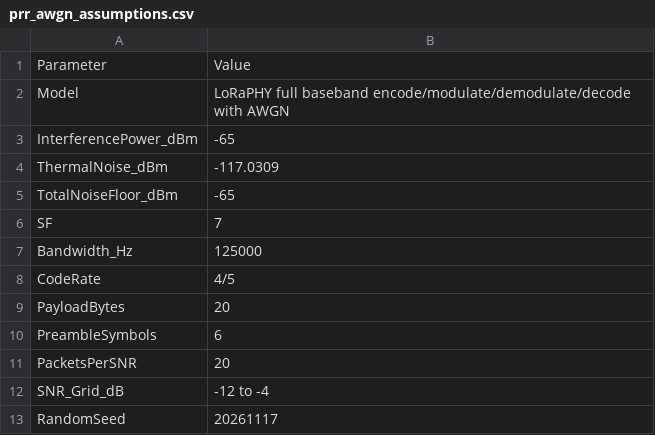
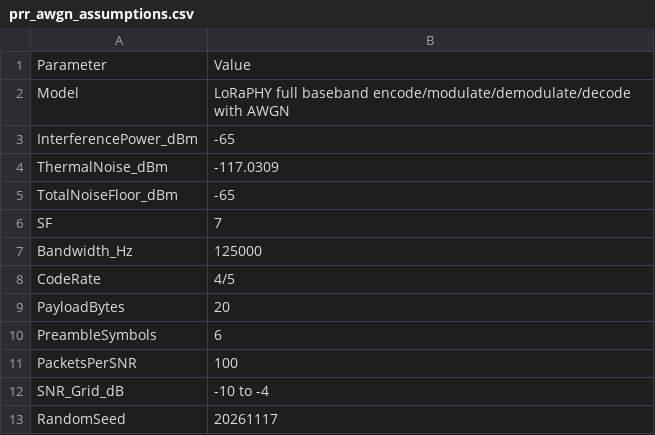
Before and after one commit to hajung0617/LoRaPHY, a CSV file: results/prr_awgn_assumptions.csv, drawn as a sheet.

```diff
--- a/results/prr_awgn_assumptions.csv
+++ b/results/prr_awgn_assumptions.csv
@@ -10,4 +10,4 @@ PayloadBytes,20
 PreambleSymbols,6
-PacketsPerSNR,20
-SNR_Grid_dB,-12 to -4
+PacketsPerSNR,100
+SNR_Grid_dB,-10 to -4
 RandomSeed,20261117
```
Also changed, not shown: results/prr_link_results.csv, 5 other files.
